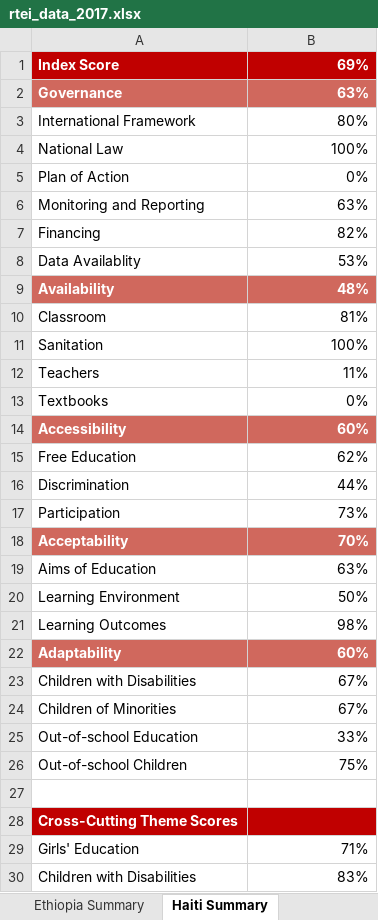
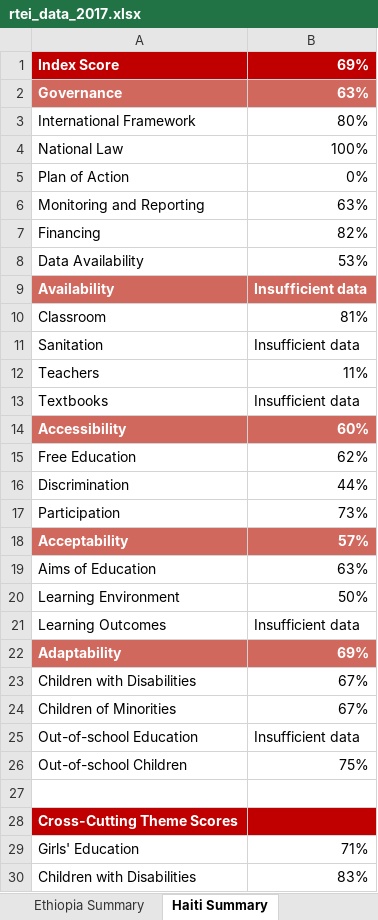
Before and after one commit to okfn/rtei, an Excel workbook: rtei/static/data/rtei_data_2017.xlsx, sheet Haiti Summary, drawn as a sheet; only a part is shown; values as stored, in another font and other column widths than the file's, no borders; 1 other sheet too large or unreadable and not compared; the diff names each change by its address in the sheet, - before the commit and + after, or states it on an @@ line.

Commit message:
Data update after Insufficient data handling

```diff
--- a/rtei/static/data/rtei_data_2017.xlsx (sheet Haiti Summary)
+++ b/rtei/static/data/rtei_data_2017.xlsx (sheet Haiti Summary)
-A8: Data Availablity
+A8: Data Availability
-B9: 48%
+B9: Insufficient data
-B11: 100%
+B11: Insufficient data
-B13: 0%
+B13: Insufficient data
-B18: 70%
+B18: 57%
-B21: 98%
+B21: Insufficient data
-B22: 60%
+B22: 69%
-B25: 33%
+B25: Insufficient data
```
Also changed, not shown: sheet Cross-cutting Themes, sheet Country Comparisons, sheet Canada Summary, sheet Cross-cutting Themes (%), sheet DRC Summary, sheet Indonesia Summary, 17 more sheets, other sheet tabs, 27 other files.
